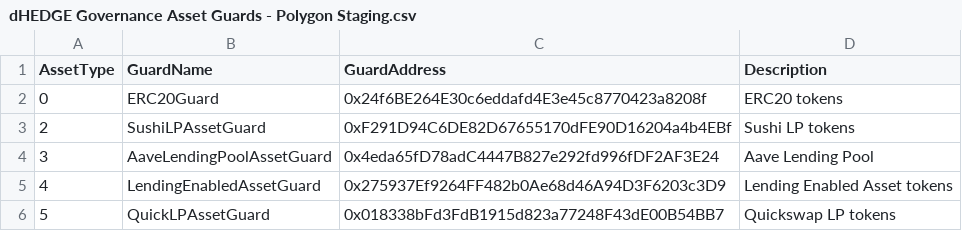
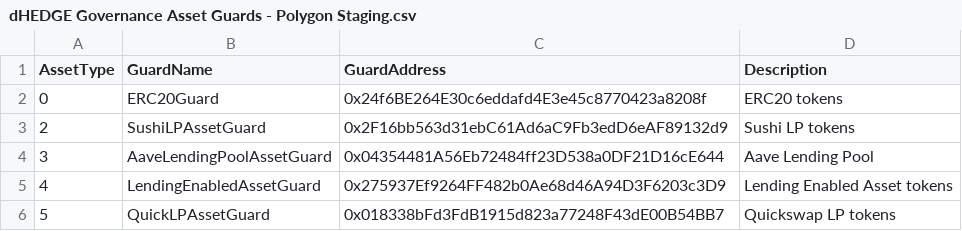
Before and after one commit to dhedge/V2-Public, a CSV file: config/staging/dHEDGE Governance Asset Guards - Polygon Staging.csv, drawn as a sheet.

```diff
--- a/config/staging/dHEDGE Governance Asset Guards - Polygon Staging.csv
+++ b/config/staging/dHEDGE Governance Asset Guards - Polygon Staging.csv
@@ -2,4 +2,4 @@ AssetType,GuardName,GuardAddress,Description
 0,ERC20Guard,0x24f6BE264E30c6eddafd4E3e45c8770423a8208f,ERC20 tokens
-2,SushiLPAssetGuard,0xF291D94C6DE82D67655170dFE90D16204a4b4EBf,Sushi LP tokens
-3,AaveLendingPoolAssetGuard,0x4eda65fD78adC4447B827e292fd996fDF2AF3E24,Aave Lending Pool
+2,SushiLPAssetGuard,0x2F16bb563d31ebC61Ad6aC9Fb3edD6eAF89132d9,Sushi LP tokens
+3,AaveLendingPoolAssetGuard,0x04354481A56Eb72484ff23D538a0DF21D16cE644,Aave Lending Pool
 4,LendingEnabledAssetGuard,0x275937Ef9264FF482b0Ae68d46A94D3F6203c3D9,Lending Enabled Asset tokens
```
Also changed, not shown: config/staging/dHEDGE Governance Contract Guards - Polygon Staging.csv, 1 other file.
